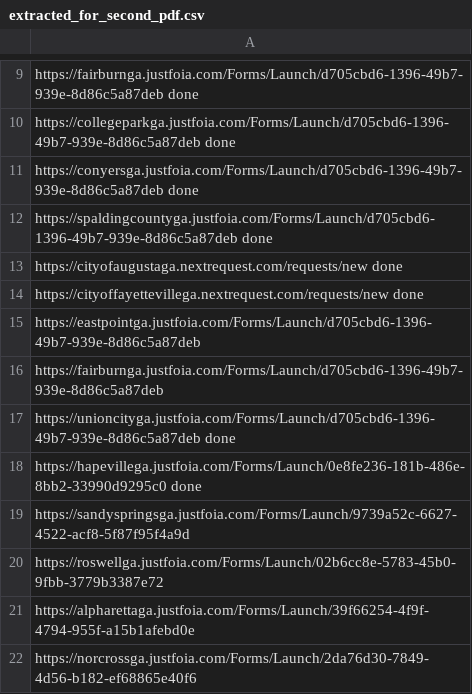
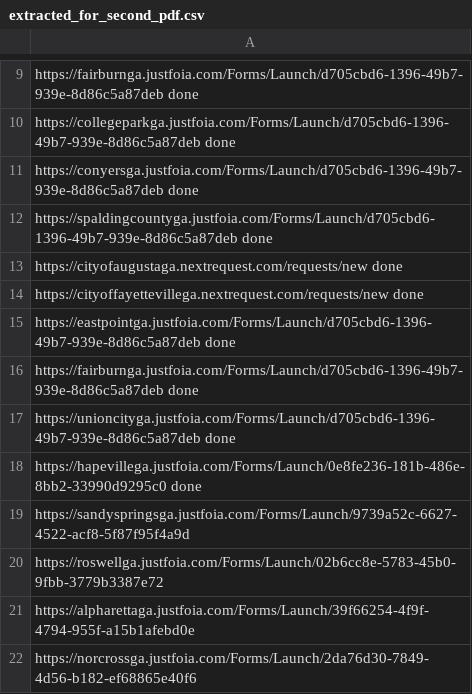
Before and after one commit to Haseebraza12/Automation_Bot, a CSV file: extracted_for_second_pdf.csv, drawn as a sheet; only a part is shown, gaps mark what is left out.

```diff
--- a/extracted_for_second_pdf.csv
+++ b/extracted_for_second_pdf.csv
@@ -14,4 +14,4 @@ https://cityofaugustaga.nextrequest.com/requests/new done
 https://cityoffayettevillega.nextrequest.com/requests/new done
-https://eastpointga.justfoia.com/Forms/Launch/d705cbd6-1396-49b7-939e-8d86c5a87deb
-https://fairburnga.justfoia.com/Forms/Launch/d705cbd6-1396-49b7-939e-8d86c5a87deb
+https://eastpointga.justfoia.com/Forms/Launch/d705cbd6-1396-49b7-939e-8d86c5a87deb done
+https://fairburnga.justfoia.com/Forms/Launch/d705cbd6-1396-49b7-939e-8d86c5a87deb done
 https://unioncityga.justfoia.com/Forms/Launch/d705cbd6-1396-49b7-939e-8d86c5a87deb done
```
Also changed, not shown: 5 other files.
